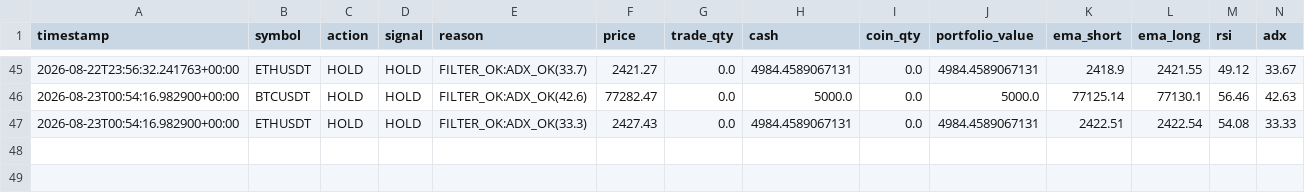
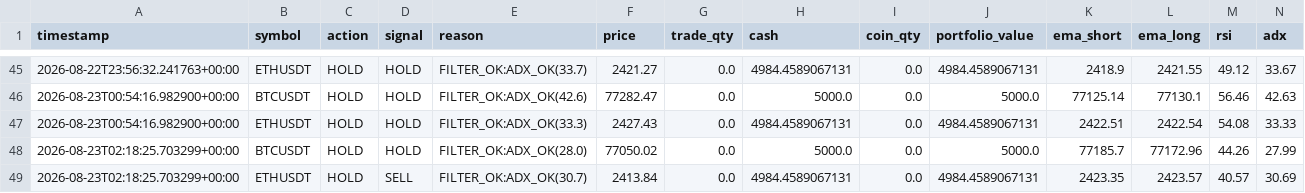
Before and after one commit to Galaxyarmy/crypto-paper-trader, a CSV file: trade_log_v6.csv, drawn as a sheet; only a part is shown, gaps mark what is left out; rows hold the shown columns only; the diff names each change by its address in the sheet, - before the commit and + after, or states it on an @@ line.

Commit message:
Update paper trading state [skip ci]

```diff
--- a/trade_log_v6.csv
+++ b/trade_log_v6.csv
+row 48: 2026-08-23T02:18:25.703299+00:00 | BTCUSDT | HOLD | HOLD | FILTER_OK:ADX_OK(28.0) | 77050.02 | 0.0 | 5000.0 | 0.0 | 5000.0 | 77185.7 | 77172.96 | 44.26 | 27.99
+row 49: 2026-08-23T02:18:25.703299+00:00 | ETHUSDT | HOLD | SELL | FILTER_OK:ADX_OK(30.7) | 2413.84 | 0.0 | 4984.4589067131 | 0.0 | 4984.4589067131 | 2423.35 | 2423.57 | 40.57 | 30.69
```
